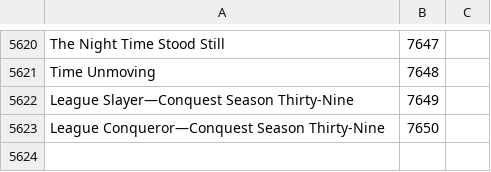
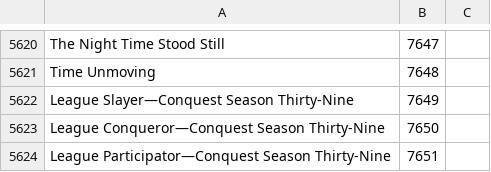
Before and after one commit to Pandraghon/gw2api-namesearch, a CSV file: en/achievements.csv, drawn as a sheet; only a part is shown, gaps mark what is left out.

```diff
--- a/en/achievements.csv
+++ b/en/achievements.csv
@@ -5623 +5623,2 @@
 "League Conqueror—Conquest Season Thirty-Nine",7650
+"League Participator—Conquest Season Thirty-Nine",7651
```
Also changed, not shown: fr/achievements.csv, 2 other files.
